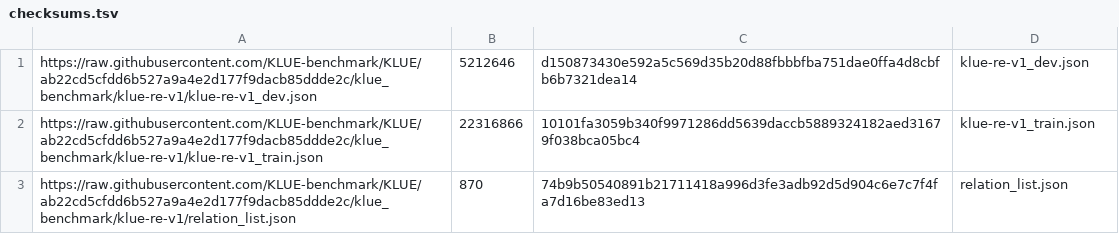
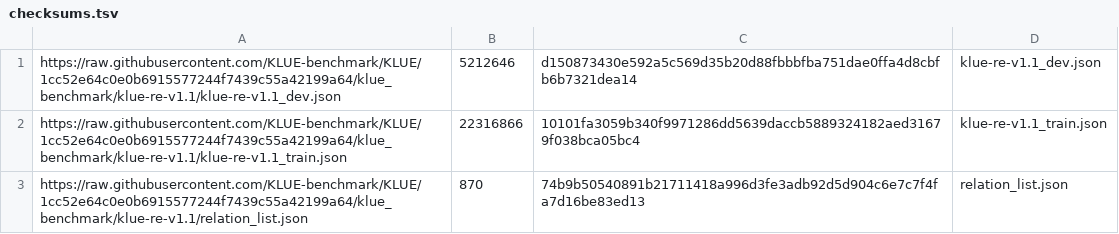
Before and after one commit to jeongukjae/tfds-korean, a TSV file: tfds_korean/klue_re/checksums.tsv, drawn as a sheet.

Commit message:
update klue dataset(klue 1.1.0)

```diff
--- a/tfds_korean/klue_re/checksums.tsv
+++ b/tfds_korean/klue_re/checksums.tsv
@@ -1,3 +1,3 @@
-https://raw.githubusercontent.com/KLUE-benchmark/KLUE/ab22cd5cfdd6b527a9a4e2d177f9dacb85ddde2c/klue_benchmark/klue-re-v1/klue-re-v1_dev.json	5212646	d150873430e592a5c569d35b20d88fbbbfba751dae0ffa4d8cbfb6b7321dea14	klue-re-v1_dev.json
-https://raw.githubusercontent.com/KLUE-benchmark/KLUE/ab22cd5cfdd6b527a9a4e2d177f9dacb85ddde2c/klue_benchmark/klue-re-v1/klue-re-v1_train.json	22316866	10101fa3059b340f9971286dd5639daccb5889324182aed31679f038bca05bc4	klue-re-v1_train.json
-https://raw.githubusercontent.com/KLUE-benchmark/KLUE/ab22cd5cfdd6b527a9a4e2d177f9dacb85ddde2c/klue_benchmark/klue-re-v1/relation_list.json	870	74b9b50540891b21711418a996d3fe3adb92d5d904c6e7c7f4fa7d16be83ed13	relation_list.json
+https://raw.githubusercontent.com/KLUE-benchmark/KLUE/1cc52e64c0e0b6915577244f7439c55a42199a64/klue_benchmark/klue-re-v1.1/klue-re-v1.1_dev.json	5212646	d150873430e592a5c569d35b20d88fbbbfba751dae0ffa4d8cbfb6b7321dea14	klue-re-v1.1_dev.json
+https://raw.githubusercontent.com/KLUE-benchmark/KLUE/1cc52e64c0e0b6915577244f7439c55a42199a64/klue_benchmark/klue-re-v1.1/klue-re-v1.1_train.json	22316866	10101fa3059b340f9971286dd5639daccb5889324182aed31679f038bca05bc4	klue-re-v1.1_train.json
+https://raw.githubusercontent.com/KLUE-benchmark/KLUE/1cc52e64c0e0b6915577244f7439c55a42199a64/klue_benchmark/klue-re-v1.1/relation_list.json	870	74b9b50540891b21711418a996d3fe3adb92d5d904c6e7c7f4fa7d16be83ed13	relation_list.json
```
Also changed, not shown: tfds_korean/klue_dp/checksums.tsv, tfds_korean/klue_dst/checksums.tsv, 13 other files.
